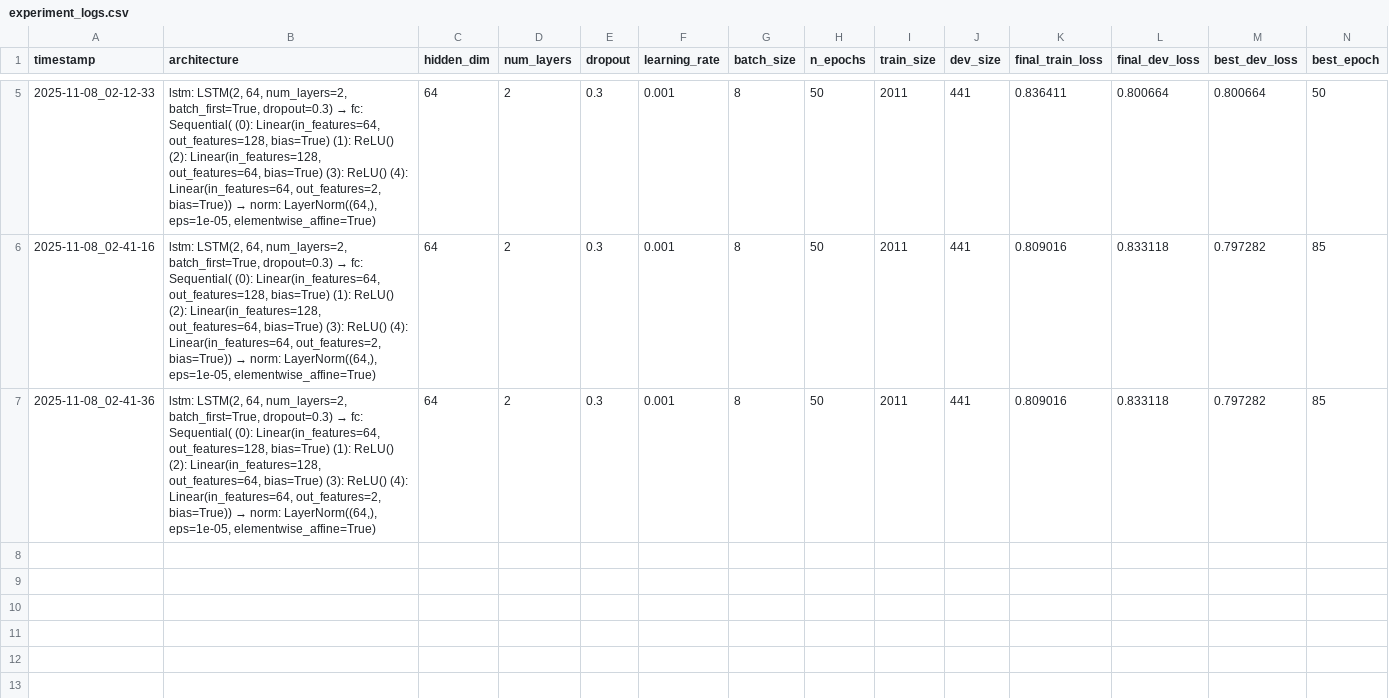
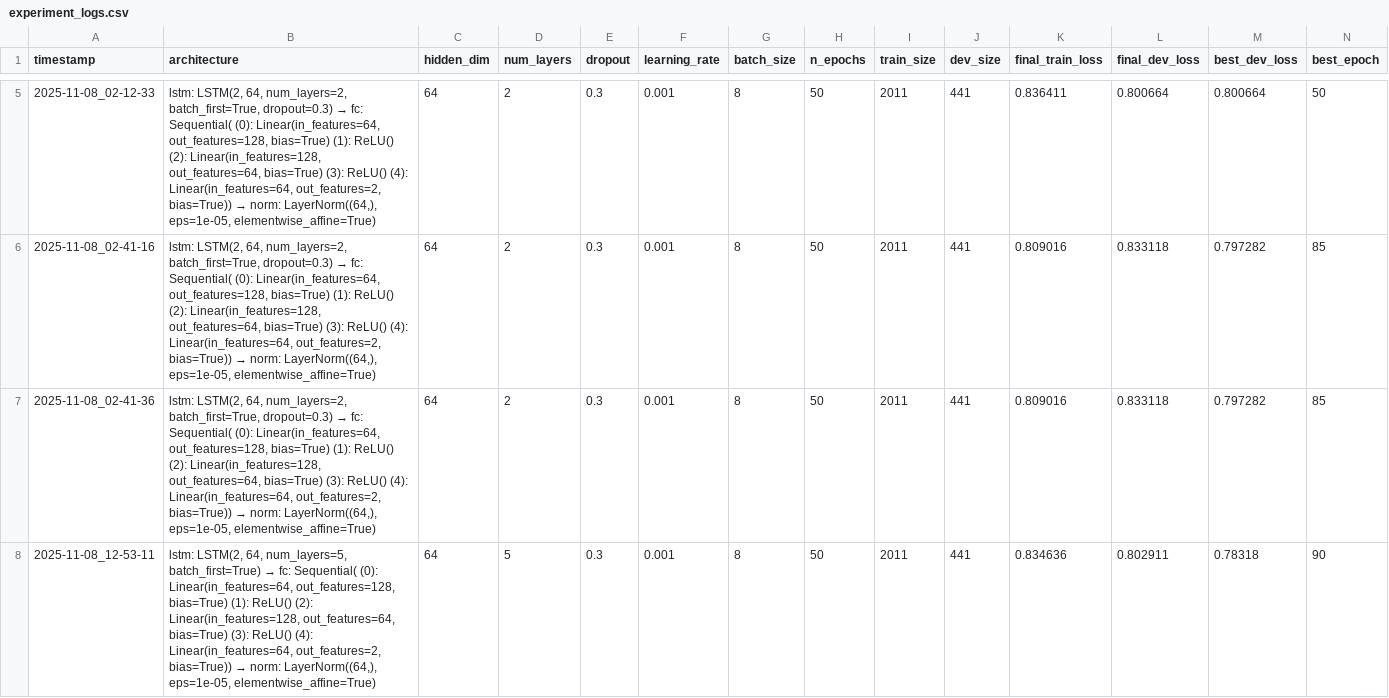
Before and after one commit to tpgml2612/CS230-Project, a CSV file: results/experiment_logs.csv, drawn as a sheet; only a part is shown, gaps mark what is left out; rows hold the shown columns only; the diff names each change by its address in the sheet, - before the commit and + after, or states it on an @@ line.

```diff
--- a/results/experiment_logs.csv
+++ b/results/experiment_logs.csv
+row 8: 2025-11-08_12-53-11 | lstm: LSTM(2, 64, num_layers=5, batch_first=True) → fc: Sequential( (0): Linear(in_features=64, out_features=128, bias=True) (1): ReLU() (2): Linear(in_features=128, out_features=64, bias=True) (3): ReLU() (4): Linear(in_features=64, out_features=2, bias=True)) → norm: LayerNorm((64,), eps=1e-05, elementwise_affine=True) | 64 | 5 | 0.3 | 0.001 | 8 | 50 | 2011 | 441 | 0.834636 | 0.802911 | 0.78318 | 90
```
Also changed, not shown: 8 other files.
